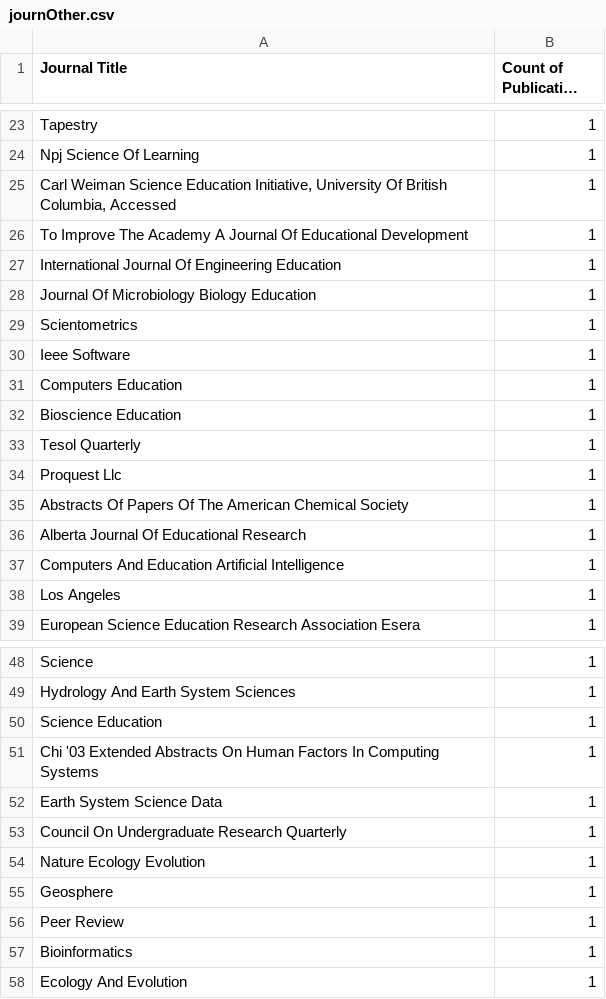
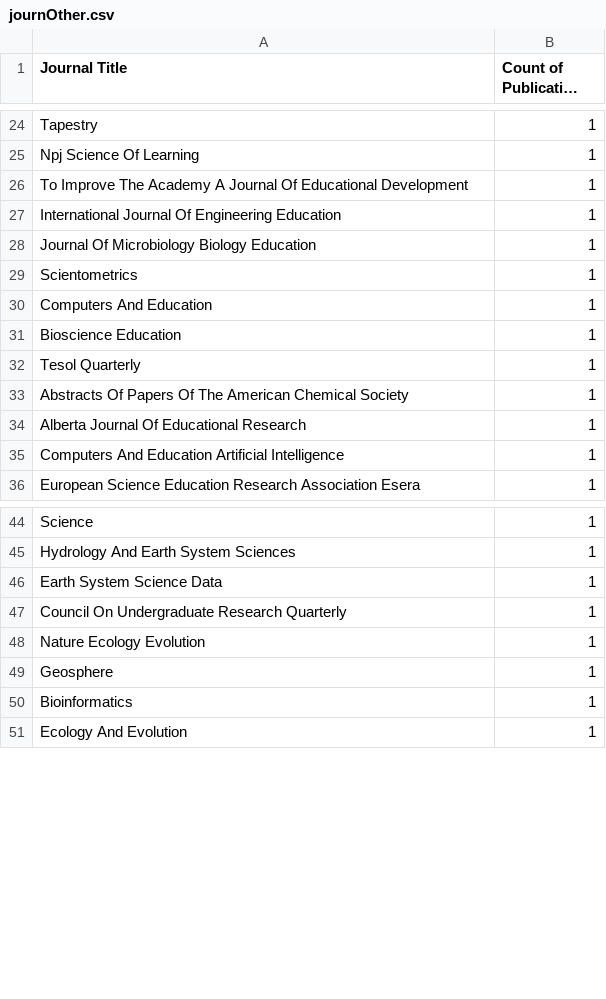
Before and after one commit to nathanchanUBC/SciPub, a CSV file: output/journOther.csv, drawn as a sheet; only a part is shown, gaps mark what is left out; long unchanged cells end in …; the diff covers the shown part only.

```diff
--- a/output/journOther.csv
+++ b/output/journOther.csv
@@ -24,3 +25,2 @@ Tapestry,1
 Npj Science Of Learning,1
-"Carl Weiman Science Education Initiative, University Of British Columbia, Accessed",1
 To Improve The Academy A Journal Of Educational Development,1
@@ -29,7 +29,5 @@ Journal Of Microbiology  Biology Education,1
 Scientometrics,1
-Ieee Software,1
-Computers  Education,1
+Computers And Education,1
 Bioscience Education,1
 Tesol Quarterly,1
-Proquest Llc,1
 Abstracts Of Papers Of The American Chemical Society,1
@@ -37,3 +35,2 @@ Alberta Journal Of Educational Research,1
 Computers And Education Artificial Intelligence,1
-Los Angeles,1
 European Science Education Research Association Esera,1
@@ -49,4 +45,2 @@ Science,1
 Hydrology And Earth System Sciences,1
-Science Education,1
-Chi '03 Extended Abstracts On Human Factors In Computing Systems,1
 Earth System Science Data,1
@@ -55,3 +49,2 @@ Nature Ecology  Evolution,1
 Geosphere,1
-Peer Review,1
 Bioinformatics,1
```
Also changed, not shown: 1 added row and 6 removed rows elsewhere in this file, input/clean_data.csv, input/data.csv, 20 other files.
